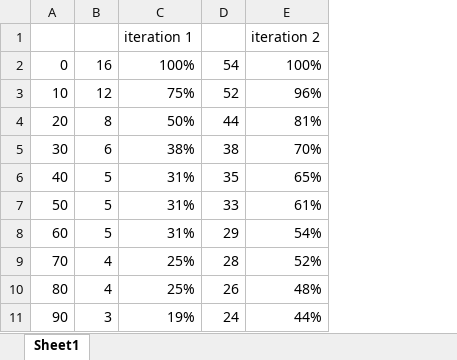
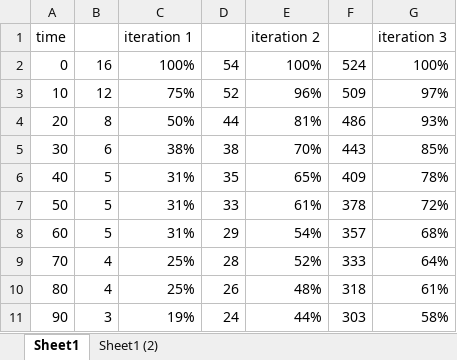
Before and after one commit to Austin-Tan/Knives-In, an Excel workbook: analytics/drop-off-rate-by-time.xlsx, sheet Sheet1, drawn as a sheet; only a part is shown; values as stored, in another font and other column widths than the file's, no borders; charts and pictures not drawn; the diff covers the shown part only; the diff names each change by its address in the sheet, - before the commit and + after, or states it on an @@ line.

```diff
--- a/analytics/drop-off-rate-by-time.xlsx (sheet Sheet1)
+++ b/analytics/drop-off-rate-by-time.xlsx (sheet Sheet1)
+sheet tab: Sheet1 (2)
+column F, rows 2-11: 524 | 509 | 486 | 443 | 409 | 378 | 357 | 333 | 318 | 303
+column G, rows 1-11: iteration 3 | 100% | 97% | 93% | 85% | 78% | 72% | 68% | 64% | 61% | 58%
-A1: (empty)
+A1: time
```
Also changed, not shown: 368 added rows elsewhere in this sheet, charts or pictures, 13 other files.
